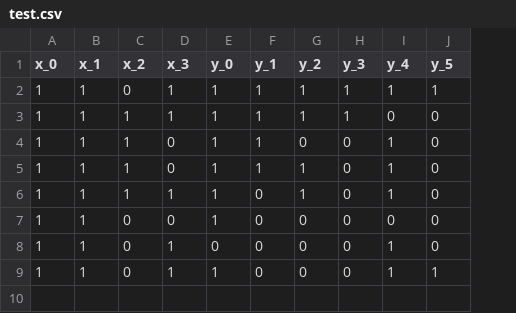
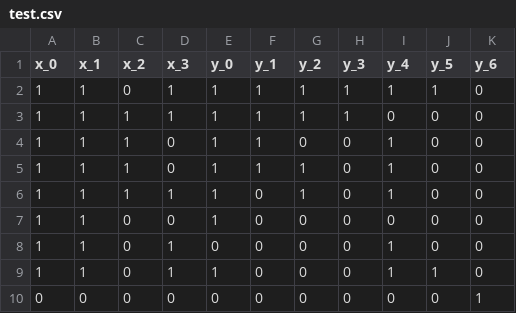
Before and after one commit to NormanTUD/CSVTruthTableToLaTeXEquations, a CSV file: test.csv, drawn as a sheet; the diff names each change by its address in the sheet, - before the commit and + after, or states it on an @@ line.

Commit message:
more tests

```diff
--- a/test.csv
+++ b/test.csv
+column K (y_6), rows 2-9: all 0
+row 10: 0 | 0 | 0 | 0 | 0 | 0 | 0 | 0 | 0 | 0 | 1
```
Also changed, not shown: 2 other files.
